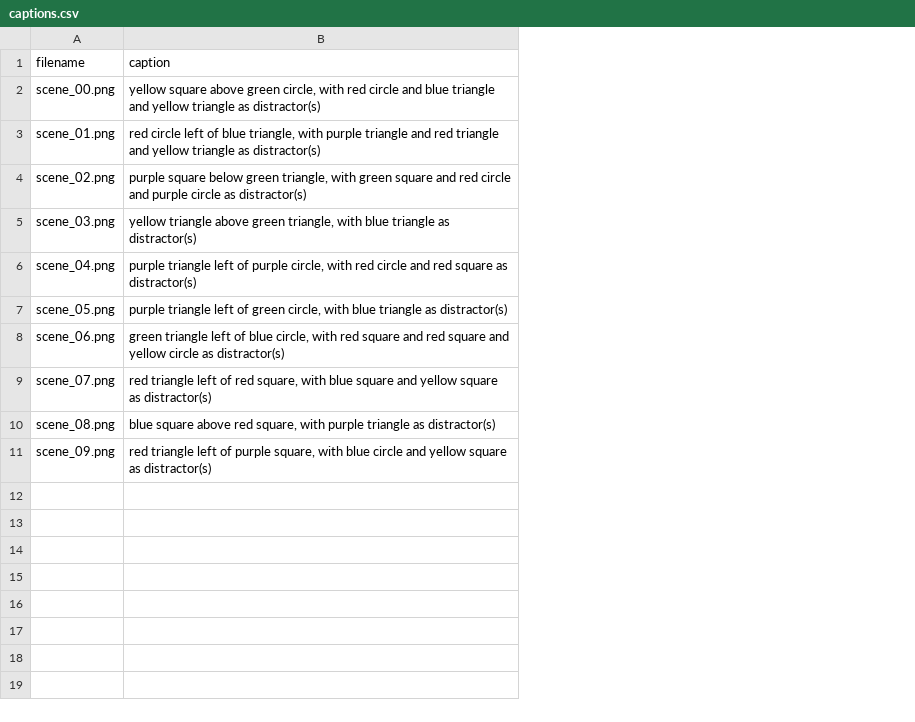
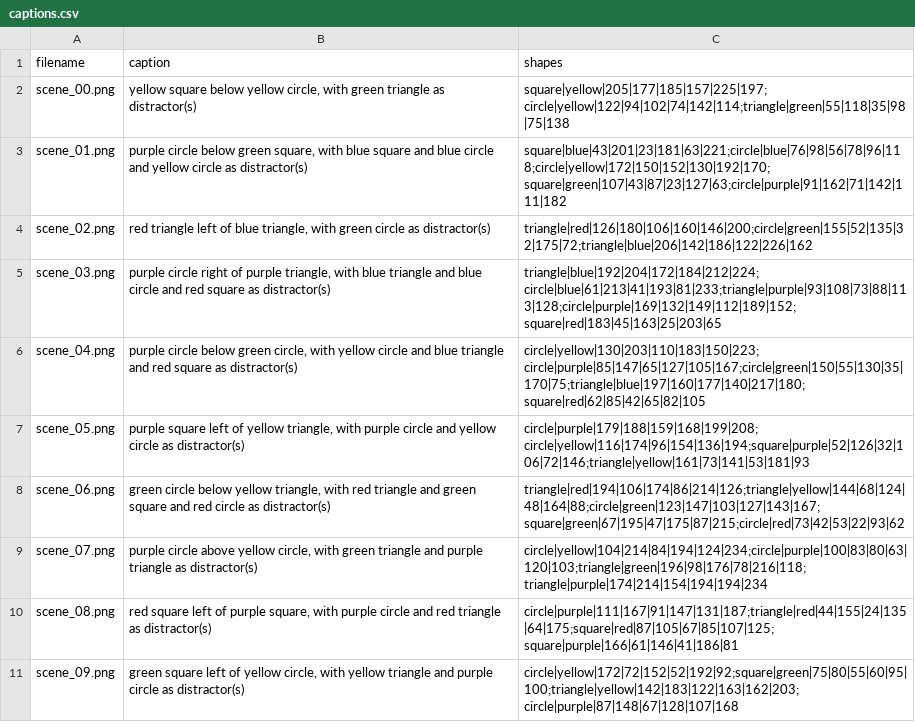
Before and after one commit to albertdmath/Deep_Learning_VLM_Project_Code_2025, a CSV file: synthetic_dataset/captions.csv, drawn as a sheet; the diff names each change by its address in the sheet, - before the commit and + after, or states it on an @@ line.

Commit message:
Added bounding boxes for IoU evaluations, fixed repeated shapes (no 2 shapes of the same shape and color should exist), and made the dominant direction output to the csv (e.g. if a shape is both left and above another shape, it chooses the direction of greater magnitute).

```diff
--- a/synthetic_dataset/captions.csv
+++ b/synthetic_dataset/captions.csv
+column C (shapes), rows 2-11: square|yellow|205|177|185|157|225|197;circle|yellow|122|94|102|74|142|114;triangle|green|55|118|35|98|75|138 | square|blue|43|201|23|181|63|221;circle|blue|76|98|56|78|96|118;circle|yellow|172|150|152|130|192|170;square|green|107|43|87|23|127|63;circle|purple|91|162|71|142|111|182 | triangle|red|126|180|106|160|146|200;circle|green|155|52|135|32|175|72;triangle|blue|206|142|186|122|226|162 | triangle|blue|192|204|172|184|212|224;circle|blue|61|213|41|193|81|233;triangle|purple|93|108|73|88|113|128;circle|purple|169|132|149|112|189|152;square|red|183|45|163|25|203|65 | circle|yellow|130|203|110|183|150|223;circle|purple|85|147|65|127|105|167;circle|green|150|55|130|35|170|75;triangle|blue|197|160|177|140|217|180;square|red|62|85|42|65|82|105 | circle|purple|179|188|159|168|199|208;circle|yellow|116|174|96|154|136|194;square|purple|52|126|32|106|72|146;triangle|yellow|161|73|141|53|181|93 | triangle|red|194|106|174|86|214|126;triangle|yellow|144|68|124|48|164|88;circle|green|123|147|103|127|143|167;square|green|67|195|47|175|87|215;circle|red|73|42|53|22|93|62 | circle|yellow|104|214|84|194|124|234;circle|purple|100|83|80|63|120|103;triangle|green|196|98|176|78|216|118;triangle|purple|174|214|154|194|194|234 | circle|purple|111|167|91|147|131|187;triangle|red|44|155|24|135|64|175;square|red|87|105|67|85|107|125;square|purple|166|61|146|41|186|81 | circle|yellow|172|72|152|52|192|92;square|green|75|80|55|60|95|100;triangle|yellow|142|183|122|163|162|203;circle|purple|87|148|67|128|107|168
-B2 (caption): yellow square above green circle, with red circle and blue triangle and yellow triangle as…
+B2 (caption): yellow square below yellow circle, with green triangle as…
-B3 (caption): red circle left of blue triangle, with purple triangle and red triangle and yellow triangle as distractor(s)
+B3 (caption): purple circle below green square, with blue square and blue circle and yellow circle as distractor(s)
-B4 (caption): purple square below green triangle, with green square and red circle and purple circle as…
+B4 (caption): red triangle left of blue triangle, with green circle as…
-B5 (caption): yellow triangle above green triangle, with blue triangle as distractor(s)
+B5 (caption): purple circle right of purple triangle, with blue triangle and blue circle and red square as distractor(s)
-B6 (caption): purple triangle left of purple circle, with red circle and red…
+B6 (caption): purple circle below green circle, with yellow circle and blue triangle and red…
-B7 (caption): purple triangle left of green circle, with blue triangle as distractor(s)
+B7 (caption): purple square left of yellow triangle, with purple circle and yellow circle as distractor(s)
-B8 (caption): green triangle left of blue circle, with red square and red square and yellow circle as…
+B8 (caption): green circle below yellow triangle, with red triangle and green square and red circle as…
-B9 (caption): red triangle left of red square, with blue square and yellow square as distractor(s)
+B9 (caption): purple circle above yellow circle, with green triangle and purple triangle as distractor(s)
-B10 (caption): blue square above red square, with purple triangle as…
+B10 (caption): red square left of purple square, with purple circle and red triangle as…
-B11 (caption): red triangle left of purple square, with blue circle and yellow square as distractor(s)
+B11 (caption): green square left of yellow circle, with yellow triangle and purple circle as distractor(s)
```
Also changed, not shown: 11 other files.
